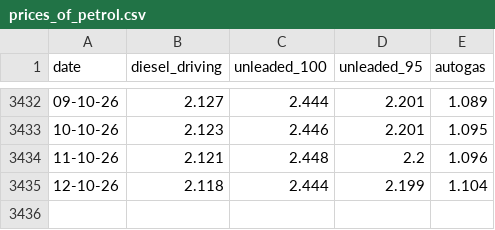
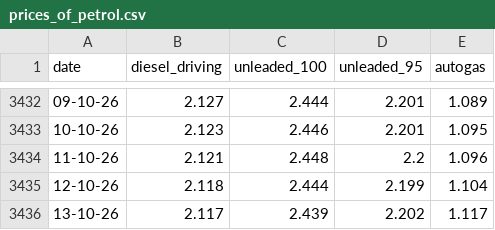
Before and after one commit to iMEdD-Lab/fuel_prices_data, a CSV file: national/prices_of_petrol.csv, drawn as a sheet; only a part is shown, gaps mark what is left out; the diff names each change by its address in the sheet, - before the commit and + after, or states it on an @@ line.

```diff
--- a/national/prices_of_petrol.csv
+++ b/national/prices_of_petrol.csv
+row 3436: 13-10-26 | 2.117 | 2.439 | 2.202 | 1.117
```
Also changed, not shown: prefectures/latest_only/pref_latest.csv, prefectures/update_master/pref_2026.csv, 45 other files.
